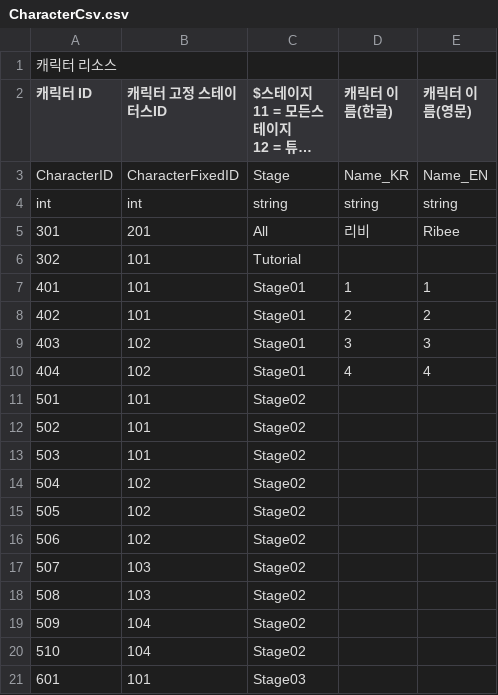
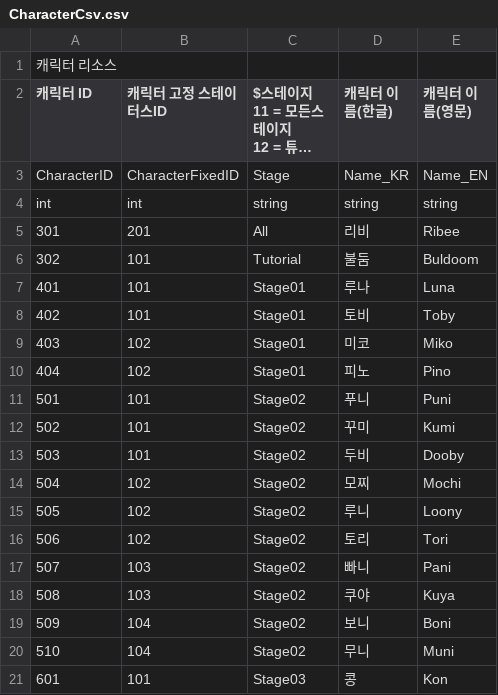
Before and after one commit to CGRJ2/UniMo-GardenOfStars, a CSV file: Assets/000WorkSpaces/JTW/Csvs/CharacterCsv.csv, drawn as a sheet; only a part is shown; long unchanged cells end in …; the diff covers the shown part only.

Commit message:
[Feat] 일꾼 Csv 업데이트
- 일꾼 Csv를 기획에게 받은 것으로 업데이트.

```diff
--- a/Assets/000WorkSpaces/JTW/Csvs/CharacterCsv.csv
+++ b/Assets/000WorkSpaces/JTW/Csvs/CharacterCsv.csv
@@ -7,17 +7,17 @@ int,int,string,string,string
 301,201,All,리비,Ribee
-302,101,Tutorial,,
-401,101,Stage01,1,1
-402,101,Stage01,2,2
-403,102,Stage01,3,3
-404,102,Stage01,4,4
-501,101,Stage02,,
-502,101,Stage02,,
-503,101,Stage02,,
-504,102,Stage02,,
-505,102,Stage02,,
-506,102,Stage02,,
-507,103,Stage02,,
-508,103,Stage02,,
-509,104,Stage02,,
-510,104,Stage02,,
-601,101,Stage03,,
+302,101,Tutorial,불둠,Buldoom
+401,101,Stage01,루나,Luna
+402,101,Stage01,토비,Toby
+403,102,Stage01,미코,Miko
+404,102,Stage01,피노,Pino
+501,101,Stage02,푸니,Puni
+502,101,Stage02,꾸미,Kumi
+503,101,Stage02,두비,Dooby
+504,102,Stage02,모찌,Mochi
+505,102,Stage02,루니,Loony
+506,102,Stage02,토리,Tori
+507,103,Stage02,빠니,Pani
+508,103,Stage02,쿠야,Kuya
+509,104,Stage02,보니,Boni
+510,104,Stage02,무니,Muni
+601,101,Stage03,콩,Kon
```
Also changed, not shown: 20 edited cells elsewhere in this file.
